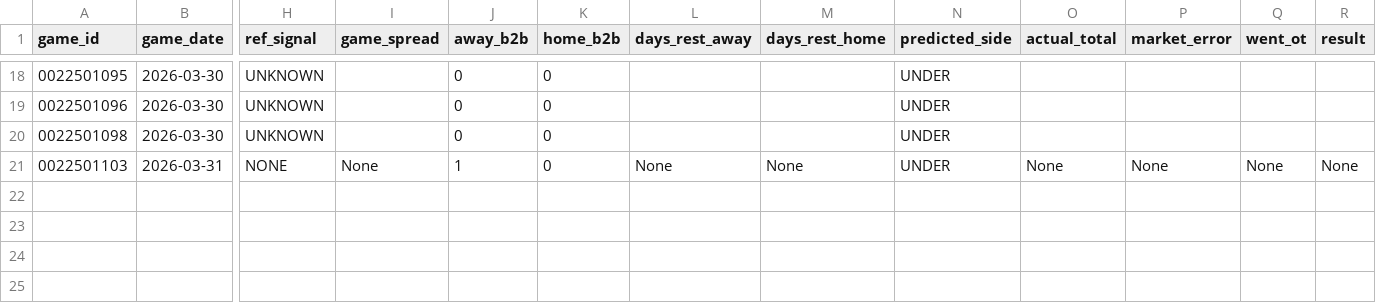
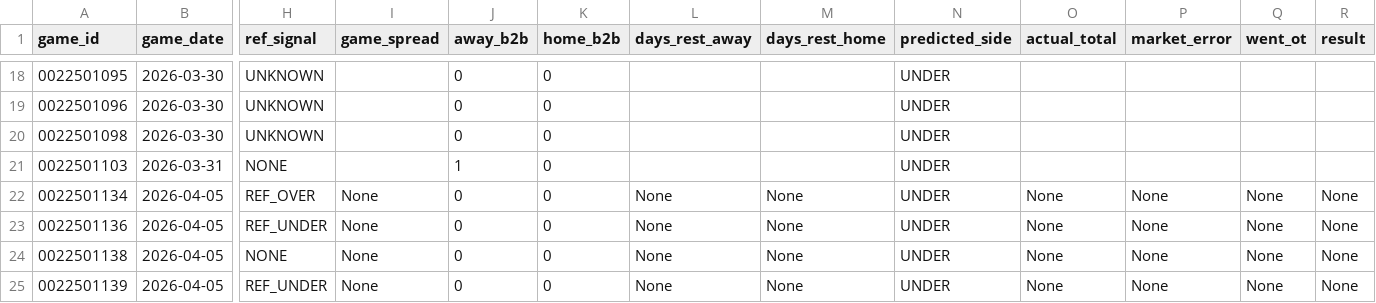
Before and after one commit to jwallace115/mlb-model, a CSV file: nba/data/high_line_under_shadow.csv, drawn as a sheet; only a part is shown, gaps mark what is left out; rows hold the shown columns only; the diff names each change by its address in the sheet, - before the commit and + after, or states it on an @@ line.

```diff
--- a/nba/data/high_line_under_shadow.csv
+++ b/nba/data/high_line_under_shadow.csv
-I21 (game_spread): None
+I21 (game_spread): (empty)
-L21 (days_rest_away): None
+L21 (days_rest_away): (empty)
-M21 (days_rest_home): None
+M21 (days_rest_home): (empty)
-O21 (actual_total): None
+O21 (actual_total): (empty)
-P21 (market_error): None
+P21 (market_error): (empty)
-Q21 (went_ot): None
+Q21 (went_ot): (empty)
-R21 (result): None
+R21 (result): (empty)
+row 22: 0022501134 | 2026-04-05 | REF_OVER | None | 0 | 0 | None | None | UNDER | None | None | None | None
+row 23: 0022501136 | 2026-04-05 | REF_UNDER | None | 0 | 0 | None | None | UNDER | None | None | None | None
+row 24: 0022501138 | 2026-04-05 | NONE | None | 0 | 0 | None | None | UNDER | None | None | None | None
+row 25: 0022501139 | 2026-04-05 | REF_UNDER | None | 0 | 0 | None | None | UNDER | None | None | None | None
```
Also changed, not shown: nba/data/nba_ref_assignments.csv, 35 other files.
